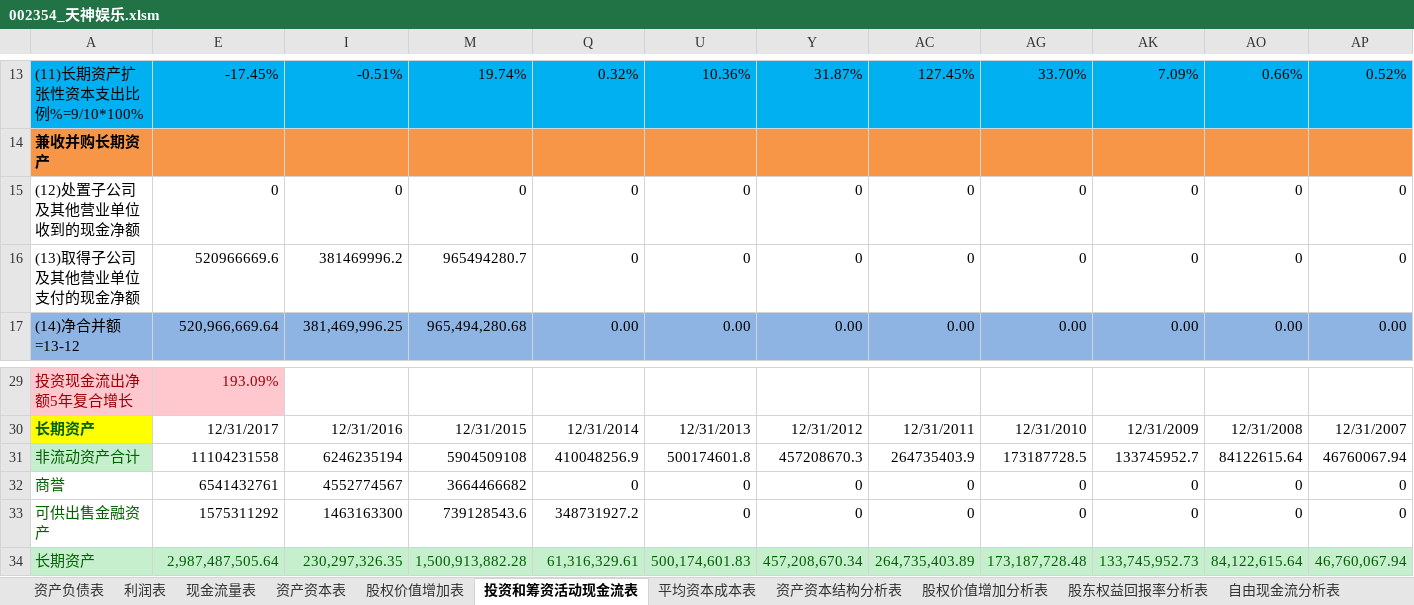
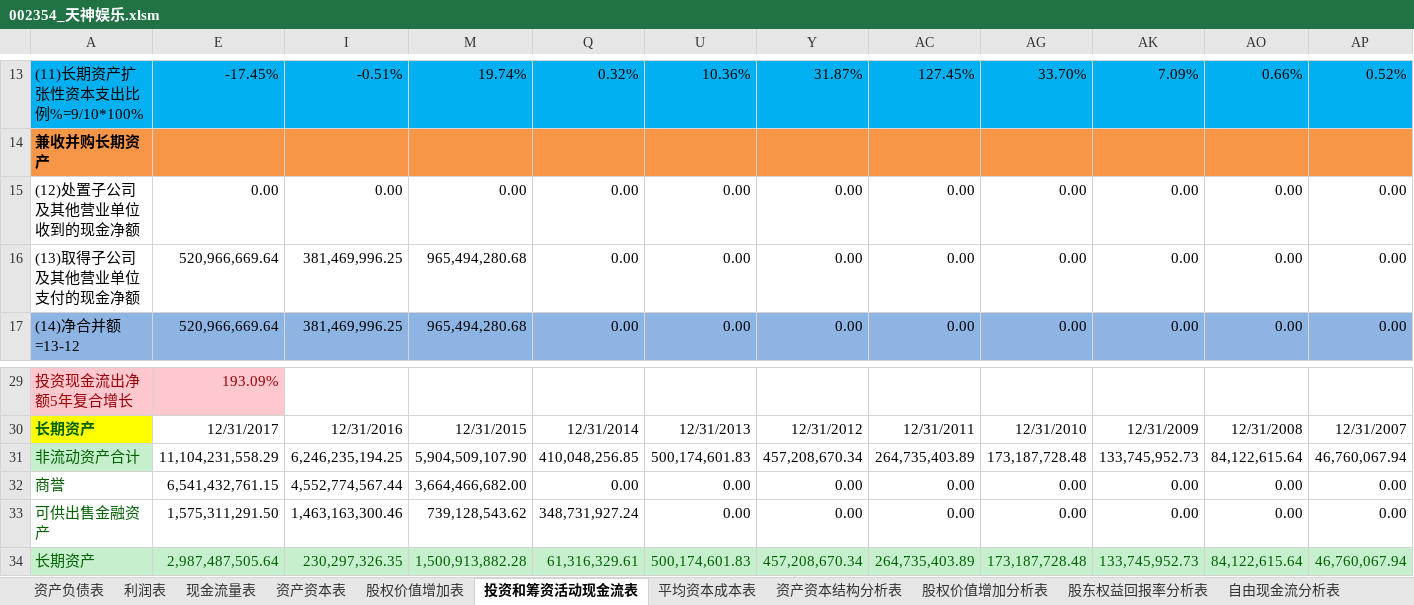
Before and after one commit to SkyFlyingFree/FinancialAnalysis, an Excel workbook: 上市公司/002354_天神娱乐.xlsm, sheet 投资和筹资活动现金流表, drawn as a sheet; only a part is shown, gaps mark what is left out; values as stored, in another font and other column widths than the file's, no borders; charts and pictures not drawn; removed rows and columns are numbered as before the commit, all else as after; rows hold the shown columns only; the diff covers the shown part only; the diff names each change by its address in the sheet, - before the commit and + after, or states it on an @@ line.

```diff
--- a/上市公司/002354_天神娱乐.xlsm (sheet 投资和筹资活动现金流表)
+++ b/上市公司/002354_天神娱乐.xlsm (sheet 投资和筹资活动现金流表)
-row 15: (12)处置子公司及其他营业单位收到的现金净额 | 0 | 0 | 0 | 0 | 0 | 0 | 0 | 0 | 0 | 0 | 0
-row 16: (13)取得子公司及其他营业单位支付的现金净额 | 520966669.6 | 381469996.2 | 965494280.7 | 0 | 0 | 0 | 0 | 0 | 0 | 0 | 0
+row 15: (12)处置子公司及其他营业单位收到的现金净额 | 0.00 | 0.00 | 0.00 | 0.00 | 0.00 | 0.00 | 0.00 | 0.00 | 0.00 | 0.00 | 0.00
+row 16: (13)取得子公司及其他营业单位支付的现金净额 | 520,966,669.64 | 381,469,996.25 | 965,494,280.68 | 0.00 | 0.00 | 0.00 | 0.00 | 0.00 | 0.00 | 0.00 | 0.00
-row 31: 非流动资产合计 | 11104231558 | 6246235194 | 5904509108 | 410048256.9 | 500174601.8 | 457208670.3 | 264735403.9 | 173187728.5 | 133745952.7 | 84122615.64 | 46760067.94
-row 32: 商誉 | 6541432761 | 4552774567 | 3664466682 | 0 | 0 | 0 | 0 | 0 | 0 | 0 | 0
-row 33: 可供出售金融资产 | 1575311292 | 1463163300 | 739128543.6 | 348731927.2 | 0 | 0 | 0 | 0 | 0 | 0 | 0
+row 31: 非流动资产合计 | 11,104,231,558.29 | 6,246,235,194.25 | 5,904,509,107.90 | 410,048,256.85 | 500,174,601.83 | 457,208,670.34 | 264,735,403.89 | 173,187,728.48 | 133,745,952.73 | 84,122,615.64 | 46,760,067.94
+row 32: 商誉 | 6,541,432,761.15 | 4,552,774,567.44 | 3,664,466,682.00 | 0.00 | 0.00 | 0.00 | 0.00 | 0.00 | 0.00 | 0.00 | 0.00
+row 33: 可供出售金融资产 | 1,575,311,291.50 | 1,463,163,300.46 | 739,128,543.62 | 348,731,927.24 | 0.00 | 0.00 | 0.00 | 0.00 | 0.00 | 0.00 | 0.00
```
Also changed, not shown: 72 edited cells elsewhere in this sheet, hidden cells, 上市公司/002044_美年健康.xlsm, 上市公司/002643_万润股份.xlsm, 3 other files.
